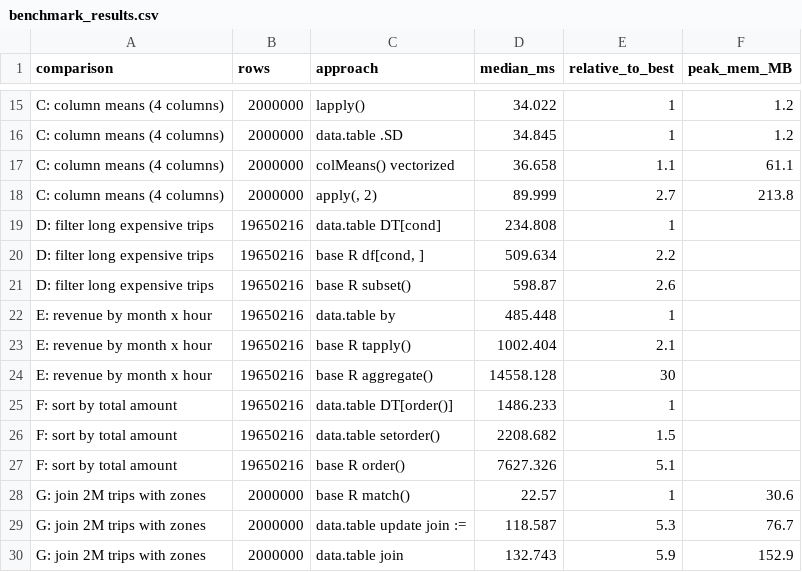
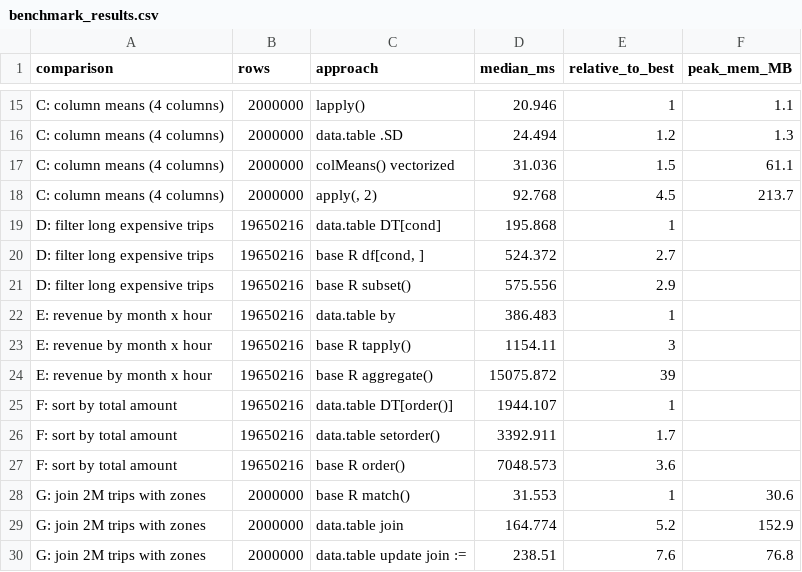
Before and after one commit to Swaroop192005/R-Prog-Project, a CSV file: outputs/benchmark_results.csv, drawn as a sheet; only a part is shown, gaps mark what is left out; removed rows and columns are numbered as before the commit, all else as after; the diff covers the shown part only; the diff names each change by its address in the sheet, - before the commit and + after, or states it on an @@ line.

```diff
--- a/outputs/benchmark_results.csv
+++ b/outputs/benchmark_results.csv
-D15 (median_ms): 34.022
+D15 (median_ms): 20.946
-F15 (peak_mem_MB): 1.2
+F15 (peak_mem_MB): 1.1
-D16 (median_ms): 34.845
+D16 (median_ms): 24.494
-E16 (relative_to_best): 1
+E16 (relative_to_best): 1.2
-F16 (peak_mem_MB): 1.2
+F16 (peak_mem_MB): 1.3
-D17 (median_ms): 36.658
+D17 (median_ms): 31.036
-E17 (relative_to_best): 1.1
+E17 (relative_to_best): 1.5
-D18 (median_ms): 89.999
+D18 (median_ms): 92.768
-E18 (relative_to_best): 2.7
+E18 (relative_to_best): 4.5
-F18 (peak_mem_MB): 213.8
+F18 (peak_mem_MB): 213.7
-D19 (median_ms): 234.808
+D19 (median_ms): 195.868
-D20 (median_ms): 509.634
+D20 (median_ms): 524.372
-E20 (relative_to_best): 2.2
+E20 (relative_to_best): 2.7
-D21 (median_ms): 598.87
+D21 (median_ms): 575.556
-E21 (relative_to_best): 2.6
+E21 (relative_to_best): 2.9
-D22 (median_ms): 485.448
+D22 (median_ms): 386.483
-D23 (median_ms): 1002.404
+D23 (median_ms): 1154.11
-E23 (relative_to_best): 2.1
+E23 (relative_to_best): 3
-D24 (median_ms): 14558.128
+D24 (median_ms): 15075.872
-E24 (relative_to_best): 30
+E24 (relative_to_best): 39
-D25 (median_ms): 1486.233
+D25 (median_ms): 1944.107
-D26 (median_ms): 2208.682
+D26 (median_ms): 3392.911
-E26 (relative_to_best): 1.5
+E26 (relative_to_best): 1.7
-D27 (median_ms): 7627.326
+D27 (median_ms): 7048.573
-E27 (relative_to_best): 5.1
+E27 (relative_to_best): 3.6
-D28 (median_ms): 22.57
+D28 (median_ms): 31.553
-row 29: G: join 2M trips with zones | 2000000 | data.table update join := | 118.587 | 5.3 | 76.7
-D29 (median_ms): 132.743
+D29 (median_ms): 164.774
-E29 (relative_to_best): 5.9
+E29 (relative_to_best): 5.2
+row 30: G: join 2M trips with zones | 2000000 | data.table update join := | 238.51 | 7.6 | 76.8
```
Also changed, not shown: 2 added rows, 2 removed rows and 35 edited cells elsewhere in this file, 15 other files.
